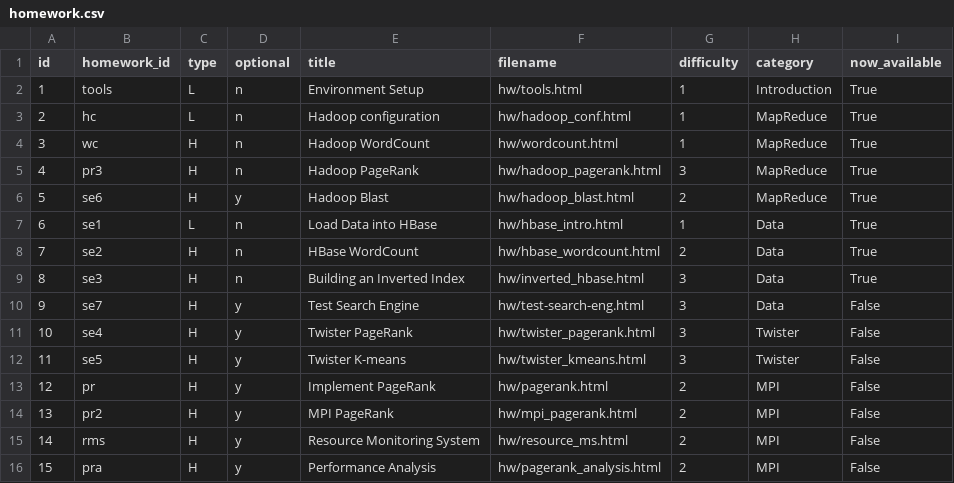
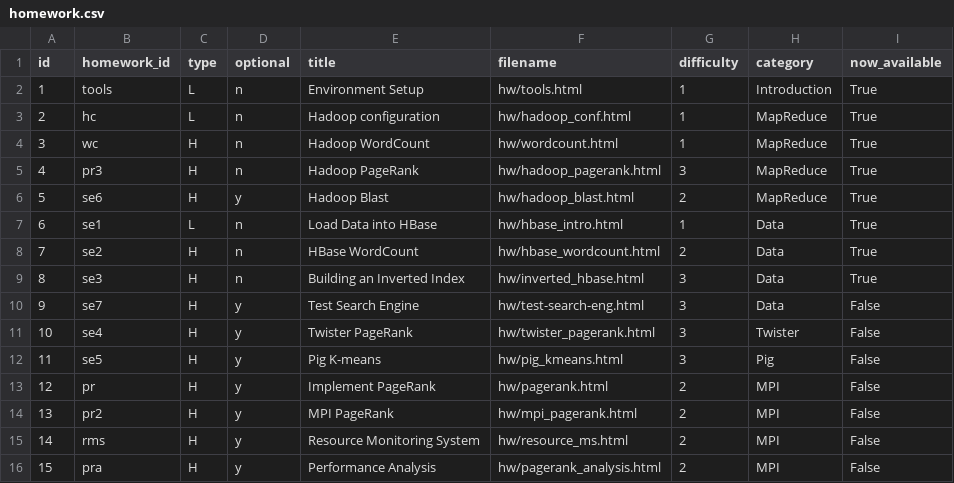
Before and after one commit to nishant07/course-builder, a CSV file: data/homework.csv, drawn as a sheet.

Commit message:
Update homework.csv

```diff
--- a/data/homework.csv
+++ b/data/homework.csv
@@ -11,3 +11,3 @@ id,homework_id,type,optional,title,filename,difficulty,category,now_available
 10,se4,H,y,Twister PageRank,hw/twister_pagerank.html,3,Twister,False
-11,se5,H,y,Twister K-means,hw/twister_kmeans.html,3,Twister,False
+11,se5,H,y,Pig K-means,hw/pig_kmeans.html,3,Pig,False
 12,pr,H,y,Implement PageRank,hw/pagerank.html,2,MPI,False
```
